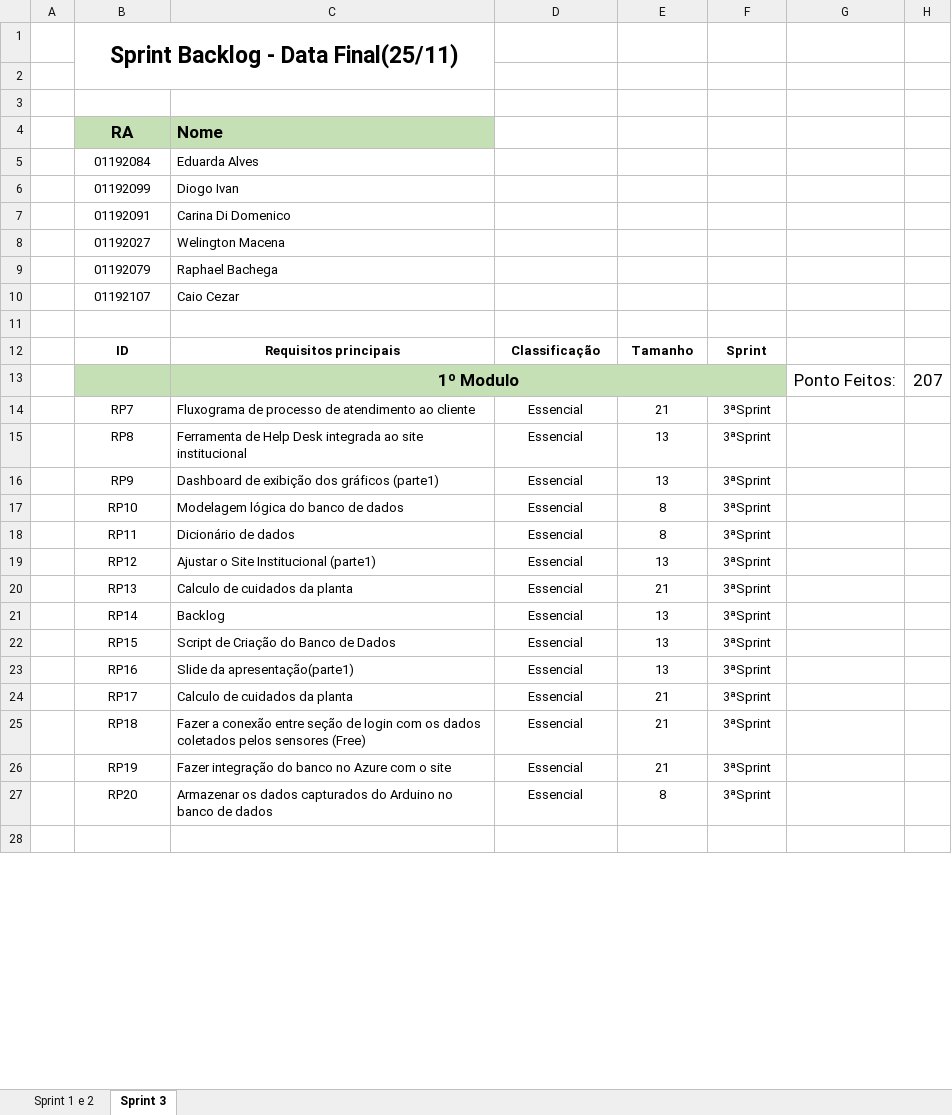
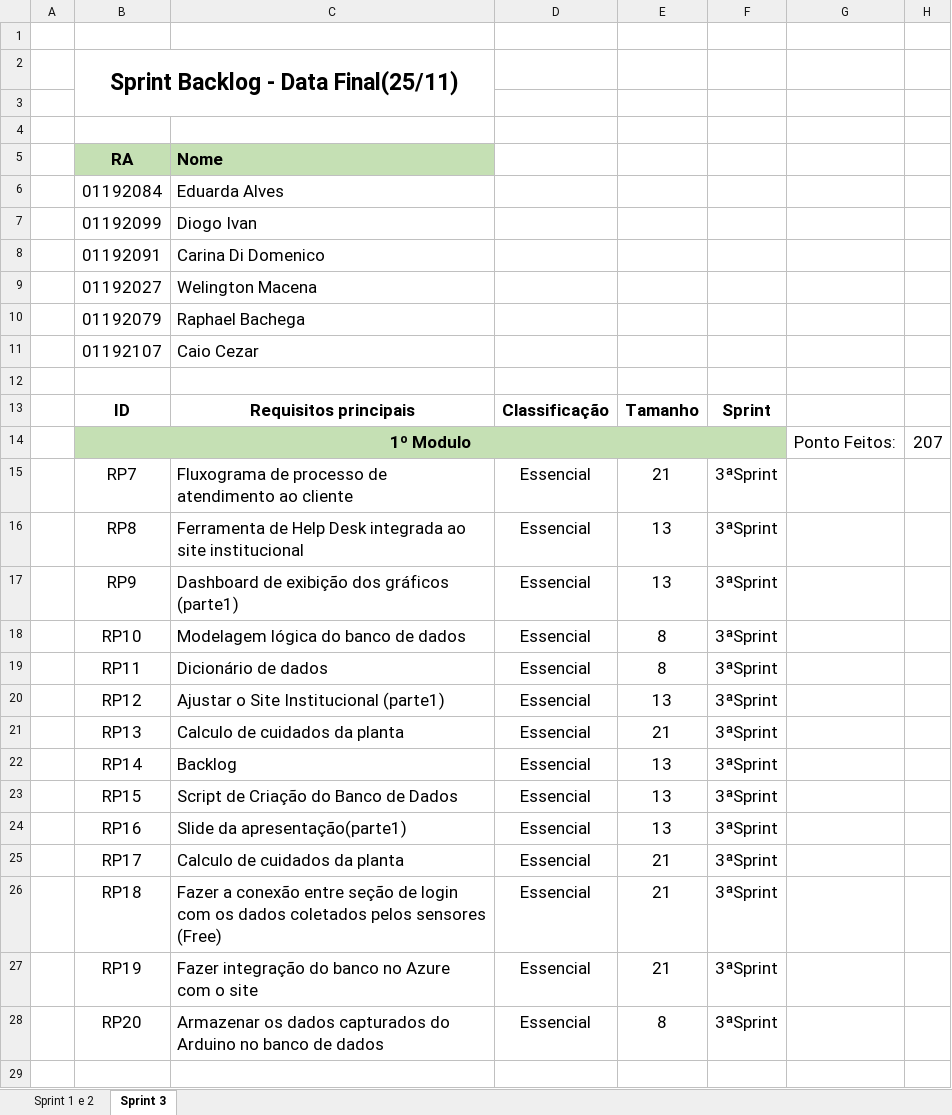
Before and after one commit to carinadidomenico/Plant.ai, an Excel workbook: documentacao/Documentação/Backlog/Sprint-Backlog.xlsx, sheet Sprint 3, drawn as a sheet; only a part is shown; values as stored, in another font and other column widths than the file's, no borders; removed rows and columns are numbered as before the commit, all else as after; the diff covers the shown part only; the diff names each change by its address in the sheet, - before the commit and + after, or states it on an @@ line.

```diff
--- a/documentacao/Documentação/Backlog/Sprint-Backlog.xlsx (sheet Sprint 3)
+++ b/documentacao/Documentação/Backlog/Sprint-Backlog.xlsx (sheet Sprint 3)
+row 1: (empty)
@@ B6:C11 text size: larger @@
@@ B13:F13 text size: larger @@
-B14: (empty)
+B14: 1º Modulo
+B14:F14 merged
-C14: 1º Modulo
+C14: (empty)
-C13:F13 merged
@@ B15:F28 text size: larger @@
```
Also changed, not shown: 5 edited cells, cell formats and merged cells elsewhere in this sheet, sheet Sprint 1 e 2, formulas that keep their value, documentacao/Banco de Dados/Dicionário de dados.xlsx, documentacao/Documentação/Backlog/Backlog.xlsx, 4 other files.
